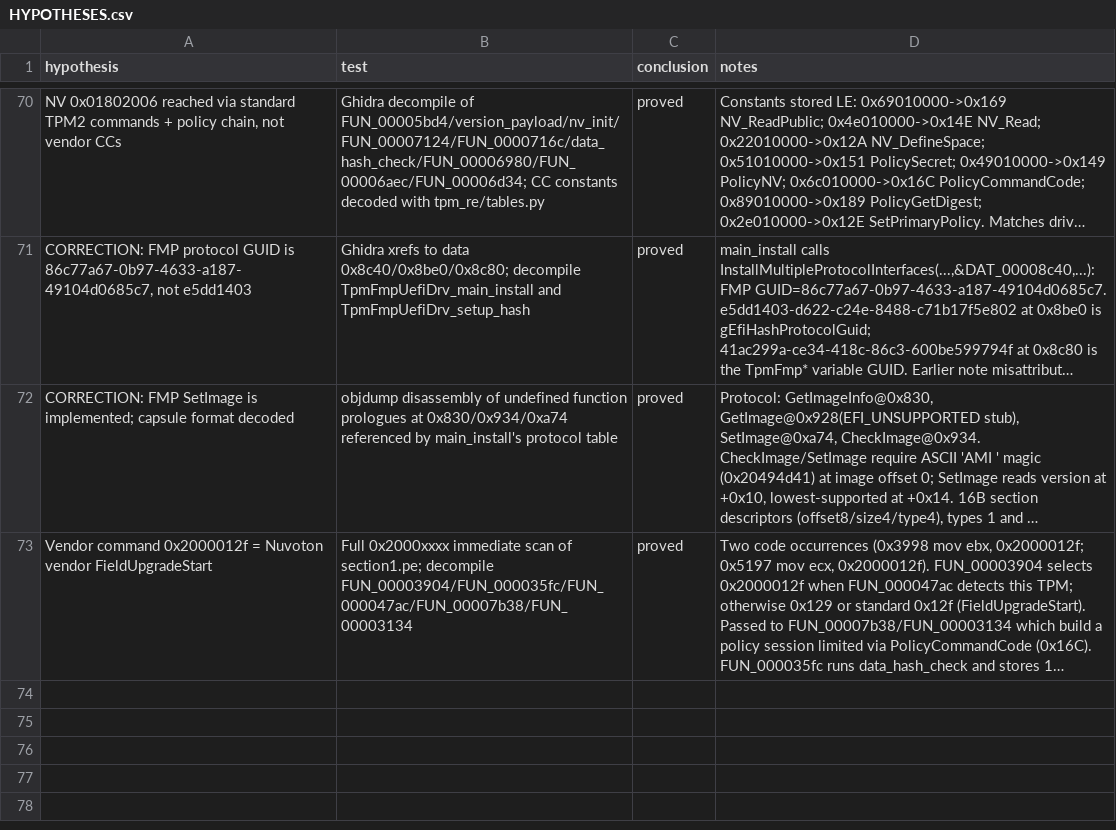
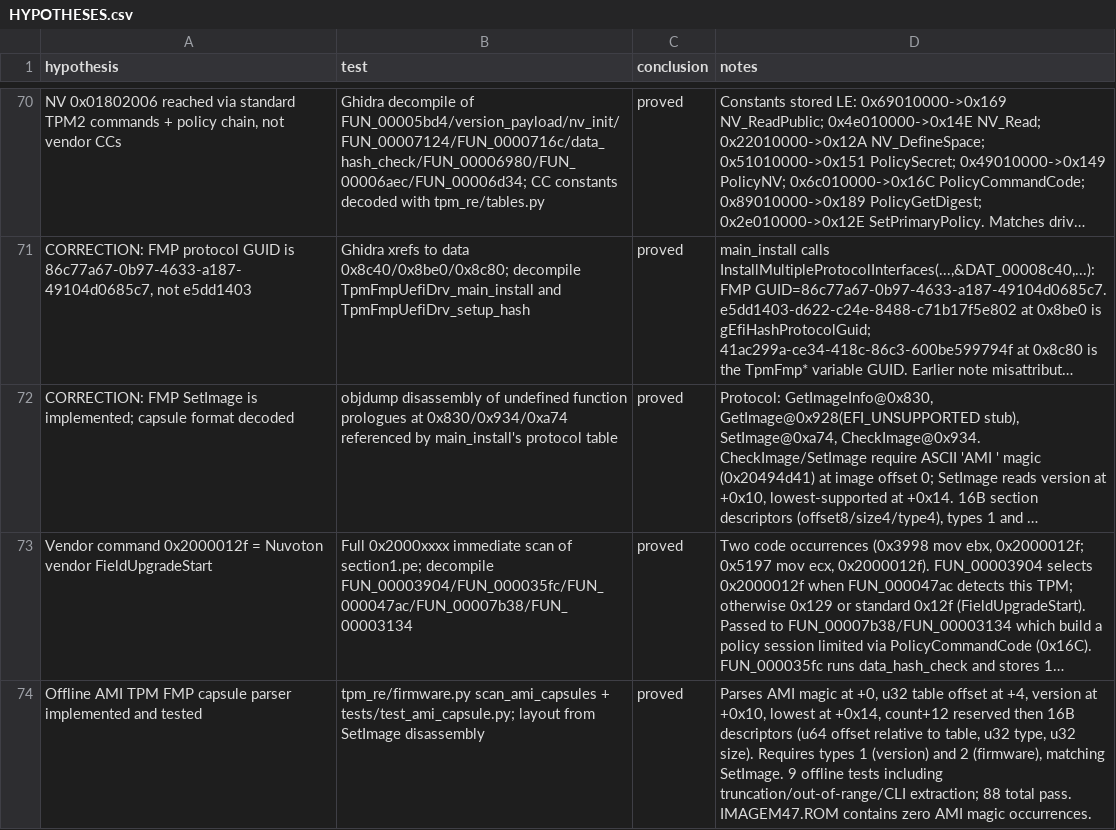
Before and after one commit to daedalus/npct75x-tpm-reverse-engineering, a CSV file: HYPOTHESES.csv, drawn as a sheet; only a part is shown, gaps mark what is left out; long unchanged cells end in …; the diff names each change by its address in the sheet, - before the commit and + after, or states it on an @@ line.

Commit message:
Feat: Offline AMI TPM FMP capsule parser and CLI

```diff
--- a/HYPOTHESES.csv
+++ b/HYPOTHESES.csv
+row 74: Offline AMI TPM FMP capsule parser implemented and tested | tpm_re/firmware.py scan_ami_capsules + tests/test_ami_capsule.py; layout from SetImage disassembly | proved | Parses AMI magic at +0, u32 table offset at +4, version at +0x10, lowest at +0x14, count+12 reserved then 16B descriptors (u64 offset relative to table, u32 type, u32 size). Requires types 1 (version) and 2 (firmware), matching SetImage. 9 offline tests including truncation/out-of-range/CLI extraction; 88 total pass. IMAGEM47.ROM contains zero AMI magic occurrences.
```
Also changed, not shown: 4 other files.
